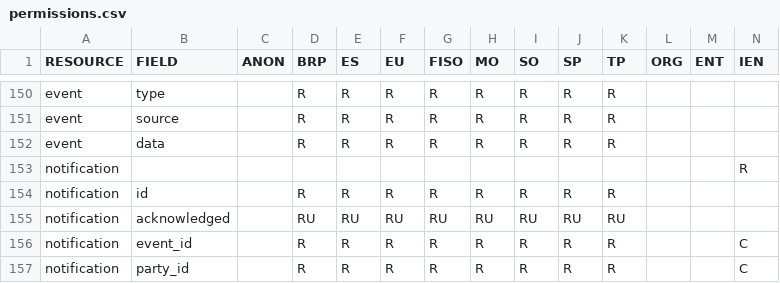
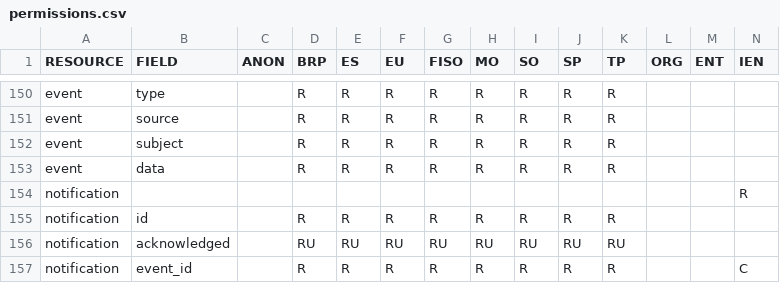
Before and after one commit to elhub/flex-information-system, a CSV file: local/input/permissions.csv, drawn as a sheet; only a part is shown, gaps mark what is left out; the shorter side is filled out with more unchanged rows; the diff names each change by its address in the sheet, - before the commit and + after, or states it on an @@ line.

Commit message:
feat: subject field in event resource (FLEX-902)

```diff
--- a/local/input/permissions.csv
+++ b/local/input/permissions.csv
+row 152: event | subject |  | R | R | R | R | R | R | R | R
```
Also changed, not shown: 17 other files.
